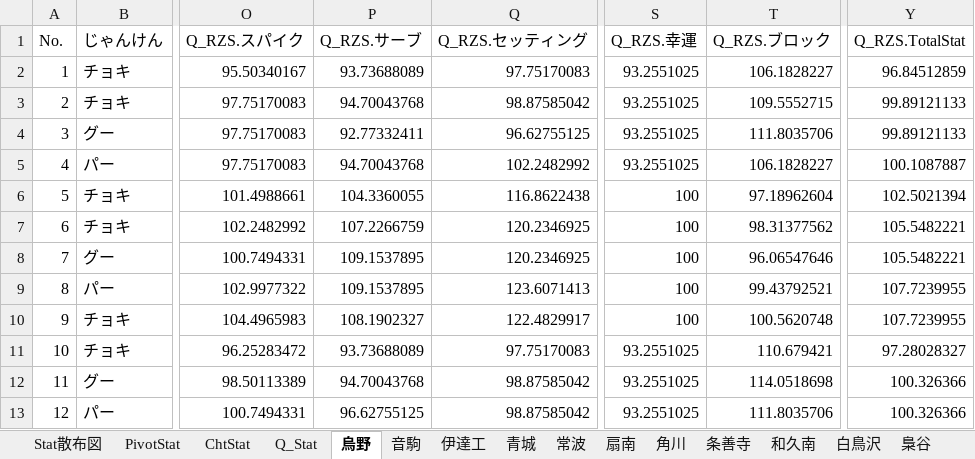
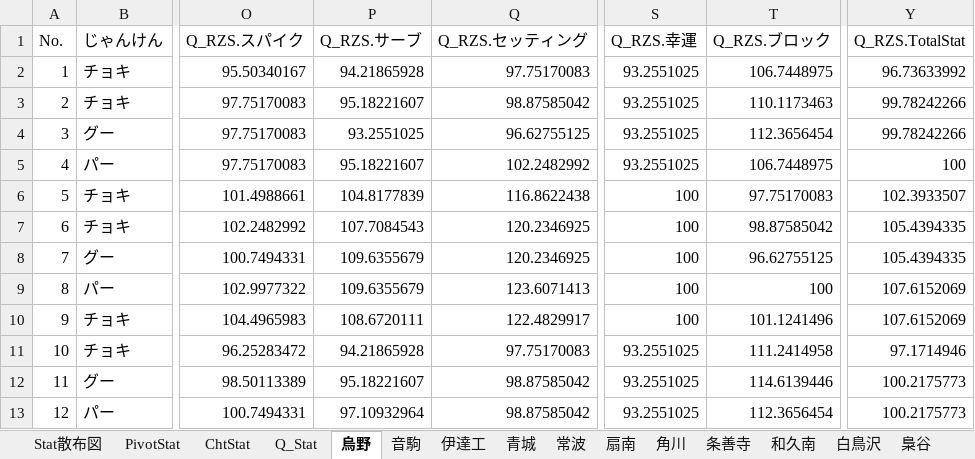
Before and after one commit to GentlemensLotus/haikyuu_haidream_public, an Excel workbook: PlayersParams/ハイドリキャラ能力一覧Annex.xlsx, sheet 烏野, drawn as a sheet; only a part is shown, gaps mark what is left out; values as stored, in another font and other column widths than the file's, no borders; table styles not drawn; the diff covers the shown part only; the diff names each change by its address in the sheet, - before the commit and + after, or states it on an @@ line.

```diff
--- a/PlayersParams/ハイドリキャラ能力一覧Annex.xlsx (sheet 烏野)
+++ b/PlayersParams/ハイドリキャラ能力一覧Annex.xlsx (sheet 烏野)
-P2 (Q_RZS.サーブ): 93.73688089
+P2 (Q_RZS.サーブ): 94.21865928
-T2 (Q_RZS.ブロック): 106.1828227
+T2 (Q_RZS.ブロック): 106.7448975
-Y2 (Q_RZS.TotalStat): 96.84512859
+Y2 (Q_RZS.TotalStat): 96.73633992
-P3 (Q_RZS.サーブ): 94.70043768
+P3 (Q_RZS.サーブ): 95.18221607
-T3 (Q_RZS.ブロック): 109.5552715
+T3 (Q_RZS.ブロック): 110.1173463
-Y3:Y4 (Q_RZS.TotalStat): 99.89121133
+Y3:Y4 (Q_RZS.TotalStat): 99.78242266
-P4 (Q_RZS.サーブ): 92.77332411
+P4 (Q_RZS.サーブ): 93.2551025
-T4 (Q_RZS.ブロック): 111.8035706
+T4 (Q_RZS.ブロック): 112.3656454
-P5 (Q_RZS.サーブ): 94.70043768
+P5 (Q_RZS.サーブ): 95.18221607
-T5 (Q_RZS.ブロック): 106.1828227
+T5 (Q_RZS.ブロック): 106.7448975
-Y5 (Q_RZS.TotalStat): 100.1087887
+Y5 (Q_RZS.TotalStat): 100
-P6 (Q_RZS.サーブ): 104.3360055
+P6 (Q_RZS.サーブ): 104.8177839
-T6 (Q_RZS.ブロック): 97.18962604
+T6 (Q_RZS.ブロック): 97.75170083
-Y6 (Q_RZS.TotalStat): 102.5021394
+Y6 (Q_RZS.TotalStat): 102.3933507
-P7 (Q_RZS.サーブ): 107.2266759
+P7 (Q_RZS.サーブ): 107.7084543
-T7 (Q_RZS.ブロック): 98.31377562
+T7 (Q_RZS.ブロック): 98.87585042
-Y7:Y8 (Q_RZS.TotalStat): 105.5482221
+Y7:Y8 (Q_RZS.TotalStat): 105.4394335
-P8:P9 (Q_RZS.サーブ): 109.1537895
+P8:P9 (Q_RZS.サーブ): 109.6355679
-T8 (Q_RZS.ブロック): 96.06547646
+T8 (Q_RZS.ブロック): 96.62755125
-T9 (Q_RZS.ブロック): 99.43792521
+T9 (Q_RZS.ブロック): 100
-Y9:Y10 (Q_RZS.TotalStat): 107.7239955
+Y9:Y10 (Q_RZS.TotalStat): 107.6152069
-P10 (Q_RZS.サーブ): 108.1902327
+P10 (Q_RZS.サーブ): 108.6720111
-T10 (Q_RZS.ブロック): 100.5620748
+T10 (Q_RZS.ブロック): 101.1241496
-P11 (Q_RZS.サーブ): 93.73688089
+P11 (Q_RZS.サーブ): 94.21865928
-T11 (Q_RZS.ブロック): 110.679421
+T11 (Q_RZS.ブロック): 111.2414958
-Y11 (Q_RZS.TotalStat): 97.28028327
+Y11 (Q_RZS.TotalStat): 97.1714946
-P12 (Q_RZS.サーブ): 94.70043768
+P12 (Q_RZS.サーブ): 95.18221607
-T12 (Q_RZS.ブロック): 114.0518698
+T12 (Q_RZS.ブロック): 114.6139446
-Y12:Y13 (Q_RZS.TotalStat): 100.326366
+Y12:Y13 (Q_RZS.TotalStat): 100.2175773
-P13 (Q_RZS.サーブ): 96.62755125
+P13 (Q_RZS.サーブ): 97.10932964
-T13 (Q_RZS.ブロック): 111.8035706
+T13 (Q_RZS.ブロック): 112.3656454
```
Also changed, not shown: 84 edited cells elsewhere in this sheet, sheet 梟谷, sheet 青城, sheet 音駒, sheet 伊達工, sheet 白鳥沢, sheet 稲荷崎, 10 more sheets, charts or pictures, 1 other file.
